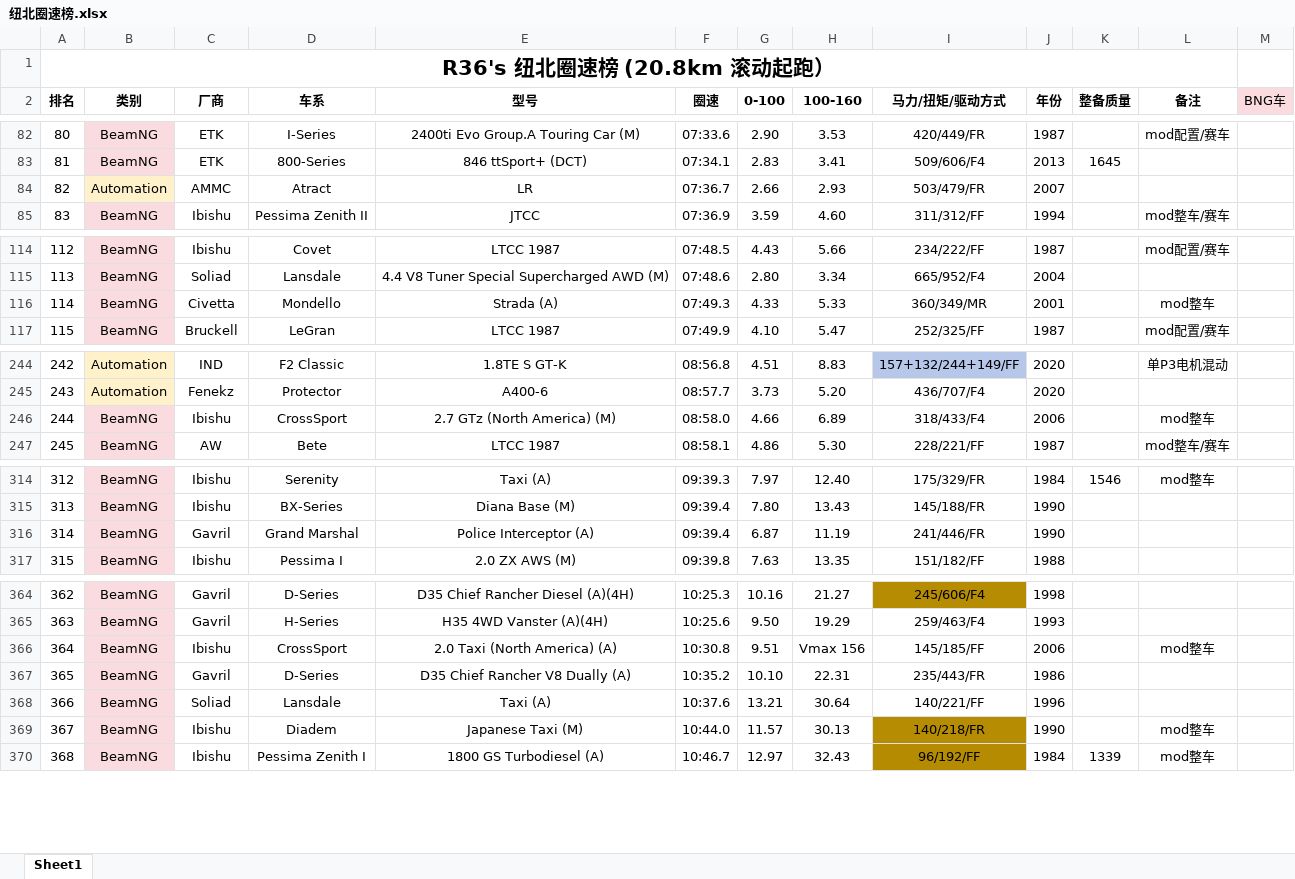
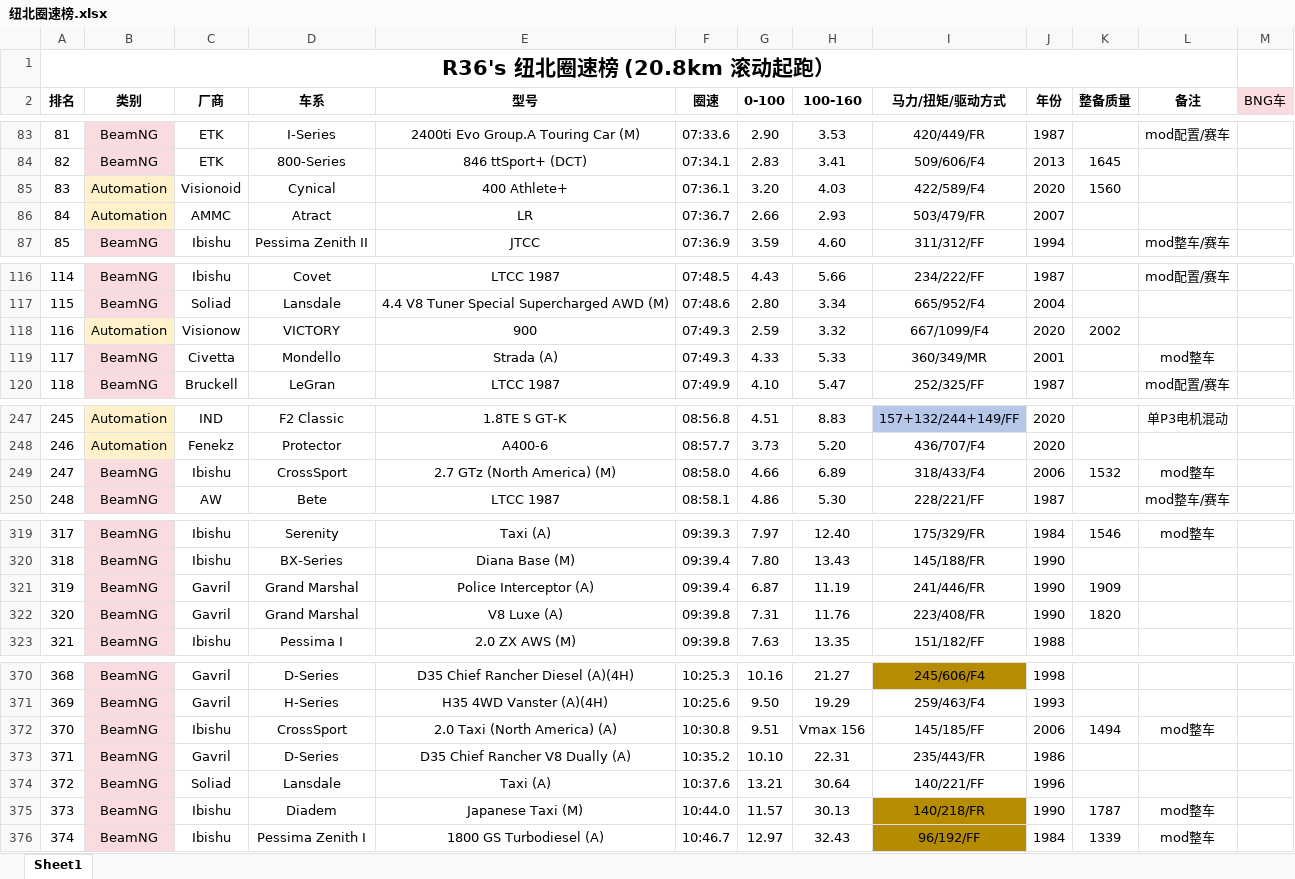
Before and after one commit to R36sLapTime/R36sLapTime.github.io, an Excel workbook: 纽北圈速榜.xlsx, sheet Sheet1, drawn as a sheet; only a part is shown, gaps mark what is left out; values as stored, in another font and other column widths than the file's, no borders; addresses are those after the commit; the diff covers the shown part only; the diff names each change by its address in the sheet, - before the commit and + after, or states it on an @@ line.

```diff
--- a/纽北圈速榜.xlsx (sheet Sheet1)
+++ b/纽北圈速榜.xlsx (sheet Sheet1)
@@ column A (排名) renumbered between rows 16 and 397 @@
+row 85: 83 | Automation | Visionoid | Cynical | 400 Athlete+ | 07:36.1 | 3.20 | 4.03 | 422/589/F4 | 2020 | 1560
+row 118: 116 | Automation | Visionow | VICTORY | 900 | 07:49.3 | 2.59 | 3.32 | 667/1099/F4 | 2020 | 2002
-K249 (整备质量): (empty)
+K249 (整备质量): 1532
-K321 (整备质量): (empty)
+K321 (整备质量): 1909
+row 322: 320 | BeamNG | Gavril | Grand Marshal | V8 Luxe (A) | 09:39.8 | 7.31 | 11.76 | 223/408/FR | 1990 | 1820
-K372 (整备质量): (empty)
+K372 (整备质量): 1494
-K375 (整备质量): (empty)
+K375 (整备质量): 1787
```
Also changed, not shown: 4 added rows, 1 removed row and 5 edited cells elsewhere in this sheet, 2 other files.
